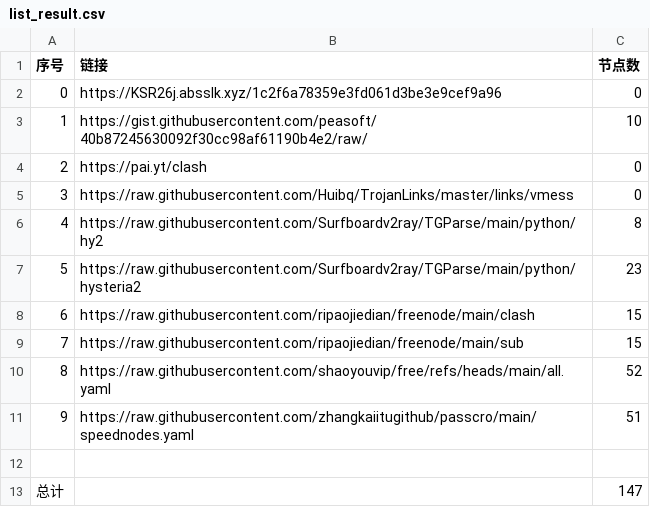
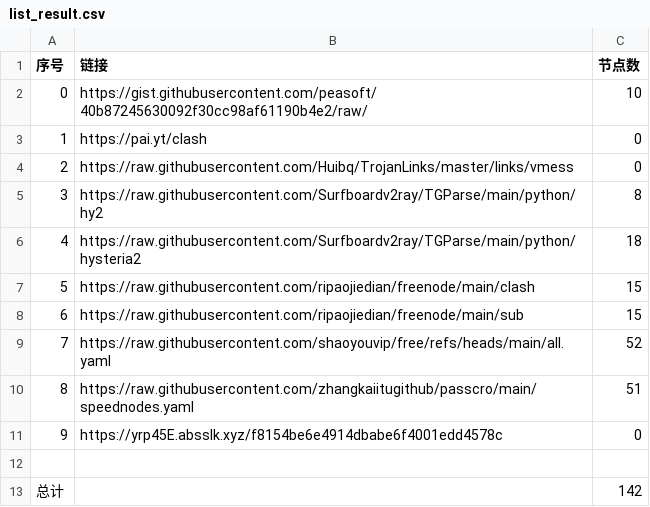
Before and after one commit to masprox/NoMoreWalls, a CSV file: list_result.csv, drawn as a sheet; removed rows and columns are numbered as before the commit, all else as after; the diff names each change by its address in the sheet, - before the commit and + after, or states it on an @@ line.

```diff
--- a/list_result.csv
+++ b/list_result.csv
-row 2: 0 | https://KSR26j.absslk.xyz/1c2f6a78359e3fd061d3be3e9cef9a96 | 0
@@ column A (序号) renumbered between rows 2 and 10 @@
-C6 (节点数): 23
+C6 (节点数): 18
+row 11: 9 | https://yrp45E.absslk.xyz/f8154be6e4914dbabe6f4001edd4578c | 0
-C13 (节点数): 147
+C13 (节点数): 142
```
Also changed, not shown: 8 other files.
